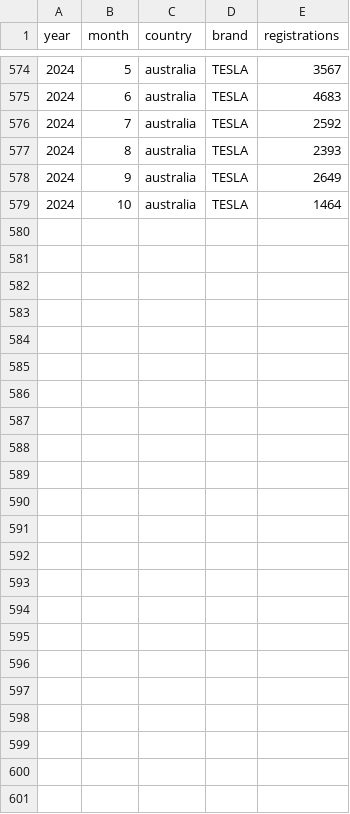
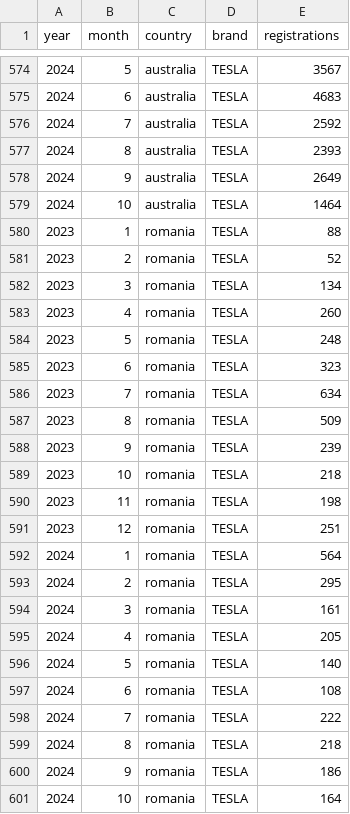
Before and after one commit to firedevs-team/tesla-extractors, a CSV file: data/sources/car_registrations/global/registrations_by_brand.csv, drawn as a sheet; only a part is shown, gaps mark what is left out; the diff names each change by its address in the sheet, - before the commit and + after, or states it on an @@ line.

Commit message:
feature(yoda): added romania

```diff
--- a/data/sources/car_registrations/global/registrations_by_brand.csv
+++ b/data/sources/car_registrations/global/registrations_by_brand.csv
+row 580: 2023 | 1 | romania | TESLA | 88
+row 581: 2023 | 2 | romania | TESLA | 52
+row 582: 2023 | 3 | romania | TESLA | 134
+row 583: 2023 | 4 | romania | TESLA | 260
+row 584: 2023 | 5 | romania | TESLA | 248
+row 585: 2023 | 6 | romania | TESLA | 323
+row 586: 2023 | 7 | romania | TESLA | 634
+row 587: 2023 | 8 | romania | TESLA | 509
+row 588: 2023 | 9 | romania | TESLA | 239
+row 589: 2023 | 10 | romania | TESLA | 218
+row 590: 2023 | 11 | romania | TESLA | 198
+row 591: 2023 | 12 | romania | TESLA | 251
+row 592: 2024 | 1 | romania | TESLA | 564
+row 593: 2024 | 2 | romania | TESLA | 295
+row 594: 2024 | 3 | romania | TESLA | 161
+row 595: 2024 | 4 | romania | TESLA | 205
+row 596: 2024 | 5 | romania | TESLA | 140
+row 597: 2024 | 6 | romania | TESLA | 108
+row 598: 2024 | 7 | romania | TESLA | 222
+row 599: 2024 | 8 | romania | TESLA | 218
+row 600: 2024 | 9 | romania | TESLA | 186
+row 601: 2024 | 10 | romania | TESLA | 164
```
Also changed, not shown: 12 other files.
